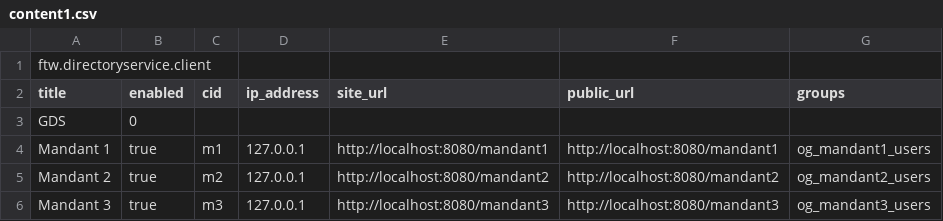
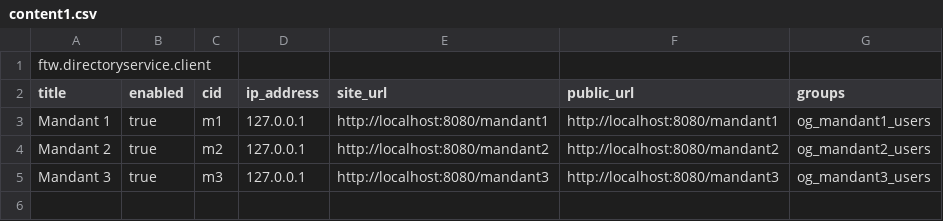
Before and after one commit to 4teamwork/opengever.core, a CSV file: opengever/examplecontent/profiles/minor-ogds-clients/content1.csv, drawn as a sheet; the diff names each change by its address in the sheet, - before the commit and + after, or states it on an @@ line.

Commit message:
removed GDS client

```diff
--- a/opengever/examplecontent/profiles/minor-ogds-clients/content1.csv
+++ b/opengever/examplecontent/profiles/minor-ogds-clients/content1.csv
-row 3: GDS | 0
```
